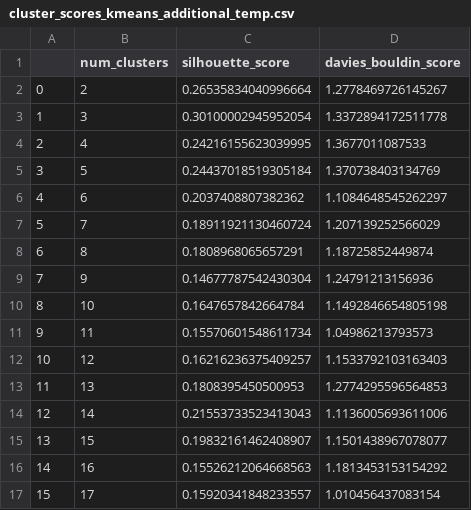
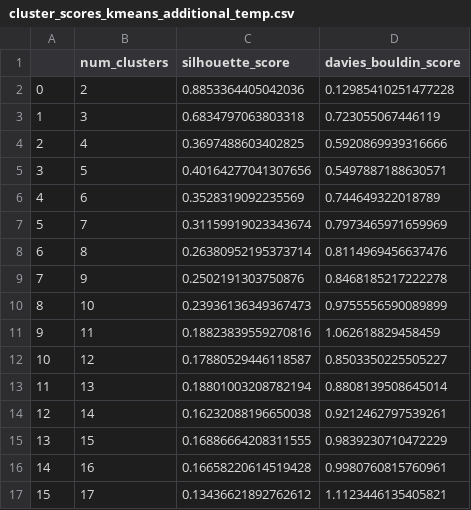
Before and after one commit to JanZurb/Clustering-of-Hydrological-Stations, a CSV file: Scores/Kmeans/cluster_scores_kmeans_additional_temp.csv, drawn as a sheet; only a part is shown; the diff covers the shown part only.

```diff
--- a/Scores/Kmeans/cluster_scores_kmeans_additional_temp.csv
+++ b/Scores/Kmeans/cluster_scores_kmeans_additional_temp.csv
@@ -1,17 +1,17 @@
 ,num_clusters,silhouette_score,davies_bouldin_score
-0,2,0.26535834040996664,1.2778469726145267
-1,3,0.30100002945952054,1.3372894172511778
-2,4,0.24216155623039995,1.3677011087533
-3,5,0.24437018519305184,1.370738403134769
-4,6,0.2037408807382362,1.1084648545262297
-5,7,0.18911921130460724,1.207139252566029
-6,8,0.1808968065657291,1.18725852449874
-7,9,0.14677787542430304,1.24791213156936
-8,10,0.1647657842664784,1.1492846654805198
-9,11,0.15570601548611734,1.04986213793573
-10,12,0.16216236375409257,1.1533792103163403
-11,13,0.1808395450500953,1.2774295596564853
-12,14,0.21553733523413043,1.1136005693611006
-13,15,0.19832161462408907,1.1501438967078077
-14,16,0.15526212064668563,1.1813453153154292
-15,17,0.15920341848233557,1.010456437083154
+0,2,0.8853364405042036,0.12985410251477228
+1,3,0.6834797063803318,0.723055067446119
+2,4,0.3697488603402825,0.5920869939316666
+3,5,0.40164277041307656,0.5497887188630571
+4,6,0.3528319092235569,0.744649322018789
+5,7,0.31159919023343674,0.7973465971659969
+6,8,0.26380952195373714,0.8114969456637476
+7,9,0.2502191303750876,0.8468185217222278
+8,10,0.23936136349367473,0.9755556590089899
+9,11,0.18823839559270816,1.062618829458459
+10,12,0.17880529446118587,0.8503350225505227
+11,13,0.18801003208782194,0.8808139508645014
+12,14,0.16232088196650038,0.9212462797539261
+13,15,0.16886664208311555,0.9839230710472229
+14,16,0.16658220614519428,0.9980760815760961
+15,17,0.13436621892762612,1.1123446135405821
```
Also changed, not shown: 108 edited cells elsewhere in this file, Labels/Kmeans/cluster_labels_kmeans_additional_temp.csv, 1 other file.
